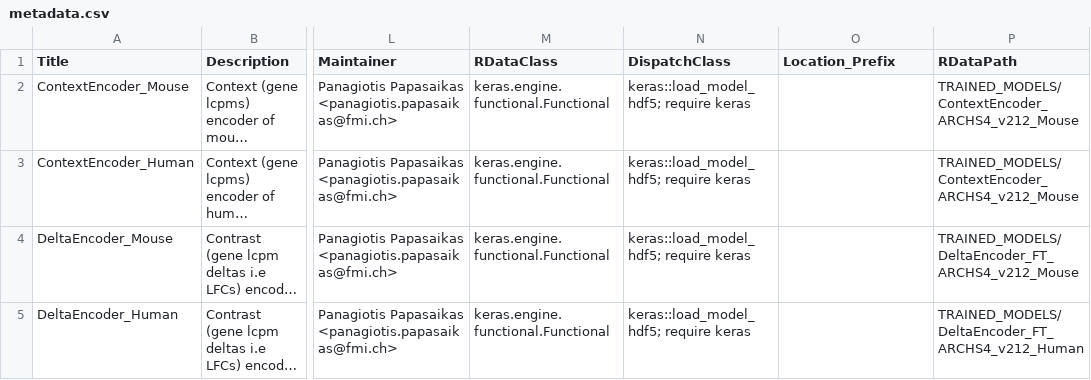
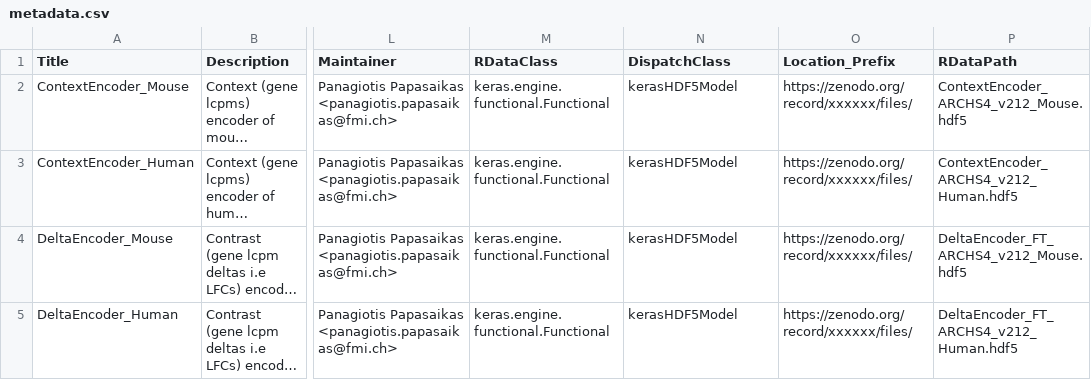
Before and after one commit to bioconductor-source/orthosData, a CSV file: inst/extdata/metadata.csv, drawn as a sheet; only a part is shown, gaps mark what is left out; long unchanged cells end in …; the diff covers the shown part only; the diff names each change by its address in the sheet, - before the commit and + after, or states it on an @@ line.

Commit message:
Update metadata: -Include infromation on DEMO Contrast DB. -Split HDF5SE record into assays (hdf5) and SummarizedExperiment (rds) -Placeholder for zenodo location prefix -Changes in file descriptions, dispatch classes, RDataPaths

```diff
--- a/inst/extdata/metadata.csv
+++ b/inst/extdata/metadata.csv
-N2:N5 (DispatchClass): keras::load_model_hdf5; require keras
+N2:N5 (DispatchClass): kerasHDF5Model
-O2:O5 (Location_Prefix): (empty)
+O2:O5 (Location_Prefix): https://zenodo.org/record/xxxxxx/files/
-P2 (RDataPath): TRAINED_MODELS/ContextEncoder_ARCHS4_v212_Mouse
+P2 (RDataPath): ContextEncoder_ARCHS4_v212_Mouse.hdf5
-P3 (RDataPath): TRAINED_MODELS/ContextEncoder_ARCHS4_v212_Mouse
+P3 (RDataPath): ContextEncoder_ARCHS4_v212_Human.hdf5
-P4 (RDataPath): TRAINED_MODELS/DeltaEncoder_FT_ARCHS4_v212_Mouse
+P4 (RDataPath): DeltaEncoder_FT_ARCHS4_v212_Mouse.hdf5
-P5 (RDataPath): TRAINED_MODELS/DeltaEncoder_FT_ARCHS4_v212_Human
+P5 (RDataPath): DeltaEncoder_FT_ARCHS4_v212_Human.hdf5
```
Also changed, not shown: 6 added rows and 20 edited cells elsewhere in this file, 1 other file.
